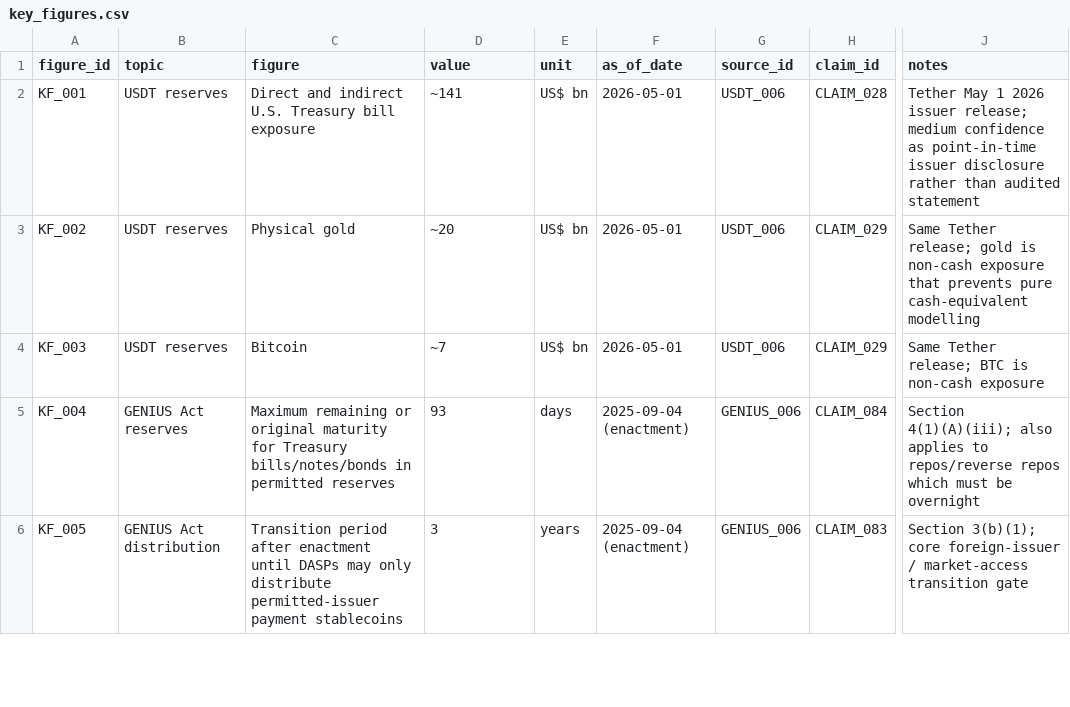
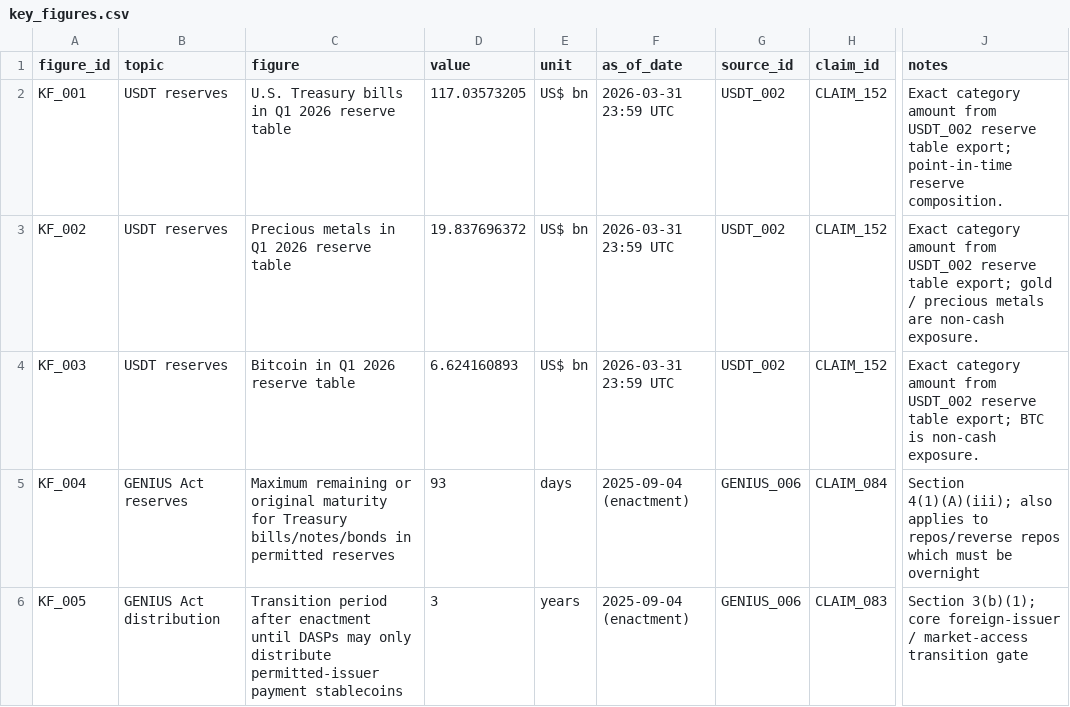
Before and after one commit to Frisk0316/stablecoin-ecosystem-research, a CSV file: 07_final_report/key_figures.csv, drawn as a sheet; only a part is shown, gaps mark what is left out; the diff covers the shown part only; the diff names each change by its address in the sheet, - before the commit and + after, or states it on an @@ line.

```diff
--- a/07_final_report/key_figures.csv
+++ b/07_final_report/key_figures.csv
-C2 (figure): Direct and indirect U.S. Treasury bill exposure
+C2 (figure): U.S. Treasury bills in Q1 2026 reserve table
-D2 (value): ~141
+D2 (value): 117.03573205
-F2:F4 (as_of_date): 2026-05-01
+F2:F4 (as_of_date): 2026-03-31 23:59 UTC
-G2:G4 (source_id): USDT_006
+G2:G4 (source_id): USDT_002
-H2 (claim_id): CLAIM_028
+H2 (claim_id): CLAIM_152
-J2 (notes): Tether May 1 2026 issuer release; medium confidence as point-in-time issuer disclosure rather than audited statement
+J2 (notes): Exact category amount from USDT_002 reserve table export; point-in-time reserve composition.
-C3 (figure): Physical gold
+C3 (figure): Precious metals in Q1 2026 reserve table
-D3 (value): ~20
+D3 (value): 19.837696372
-H3:H4 (claim_id): CLAIM_029
+H3:H4 (claim_id): CLAIM_152
-J3 (notes): Same Tether release; gold is non-cash exposure that prevents pure cash-equivalent modelling
+J3 (notes): Exact category amount from USDT_002 reserve table export; gold / precious metals are non-cash exposure.
-C4 (figure): Bitcoin
+C4 (figure): Bitcoin in Q1 2026 reserve table
-D4 (value): ~7
+D4 (value): 6.624160893
-J4 (notes): Same Tether release; BTC is non-cash exposure
+J4 (notes): Exact category amount from USDT_002 reserve table export; BTC is non-cash exposure.
```
Also changed, not shown: 15 added rows and 10 edited cells elsewhere in this file, 01_sources/source_registry.csv, 04_matrices/failure_case_matrix.csv, 42 other files.
